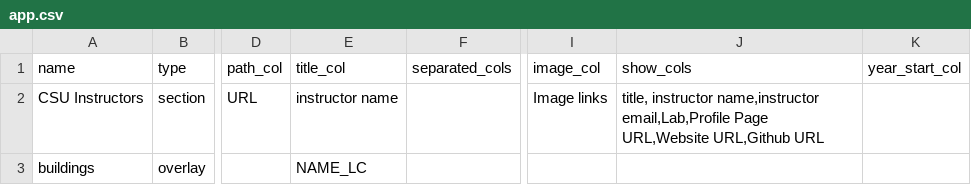
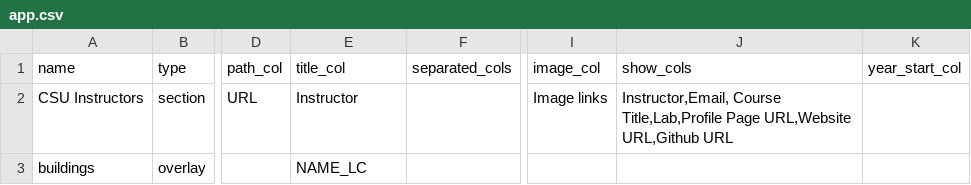
Before and after one commit to GeospatialCentroid/community-map, a CSV file: app.csv, drawn as a sheet; only a part is shown, gaps mark what is left out; the diff names each change by its address in the sheet, - before the commit and + after, or states it on an @@ line.

```diff
--- a/app.csv
+++ b/app.csv
-E2 (title_col): instructor name
+E2 (title_col): Instructor
-J2 (show_cols): title, instructor name,instructor email,Lab,Profile Page URL,Website…
+J2 (show_cols): Instructor,Email, Course Title,Lab,Profile Page URL,Website…
```
Also changed, not shown: 4 other files.
